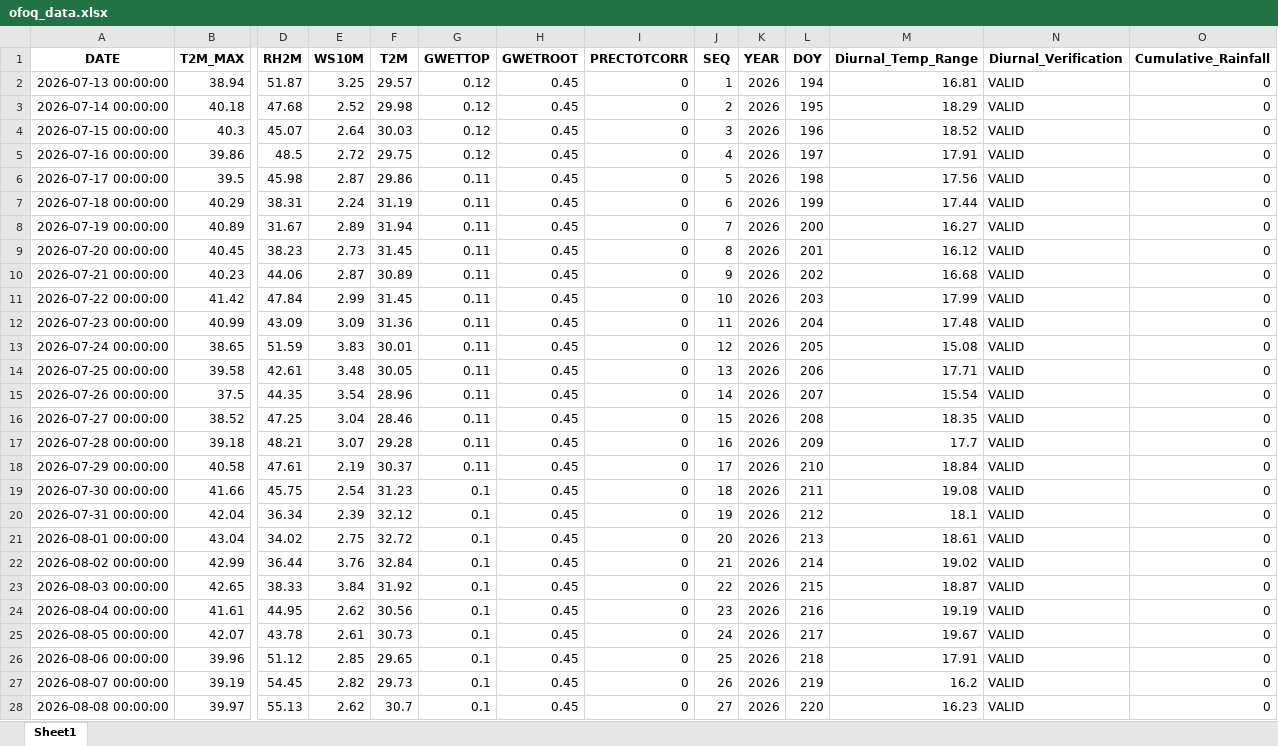
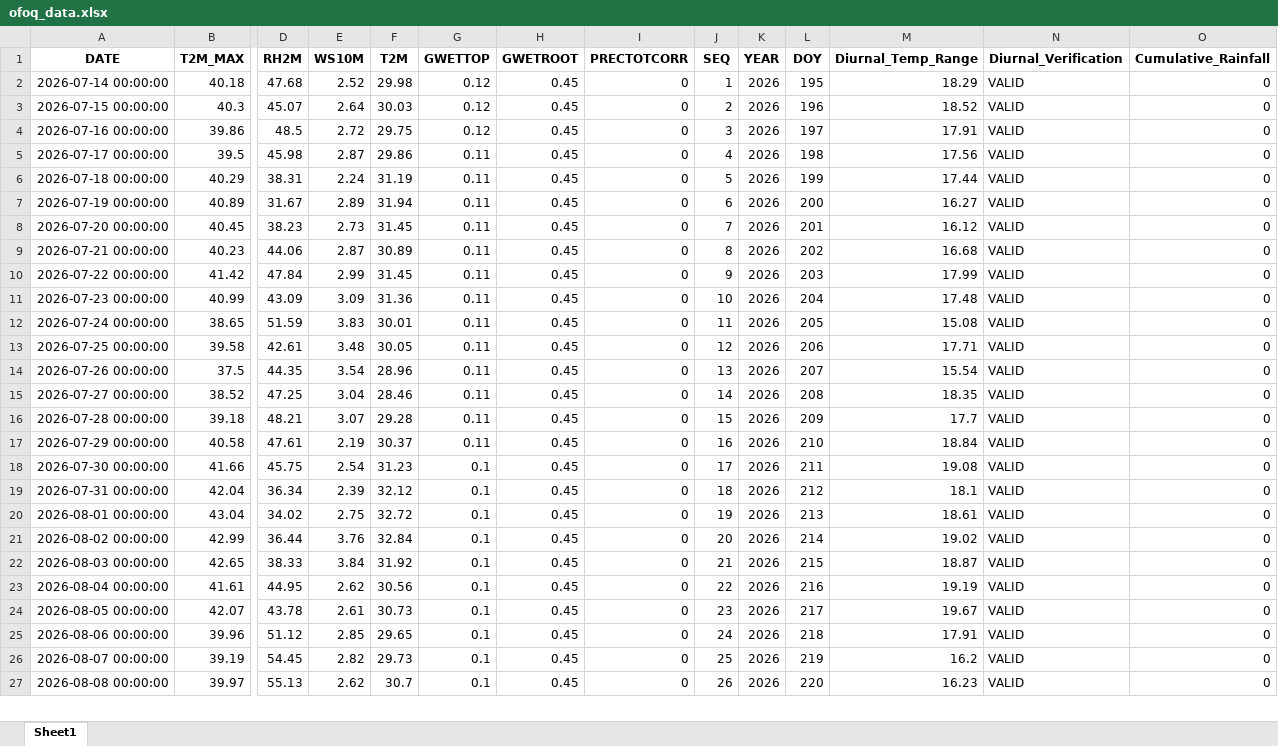
Before and after one commit to RQAMRO/Ofoq-Agriculture, an Excel workbook: data/ofoq_data.xlsx, sheet Sheet1, drawn as a sheet; only a part is shown, gaps mark what is left out; values as stored, in another font and other column widths than the file's, no borders; removed rows and columns are numbered as before the commit, all else as after; rows hold the shown columns only; the diff covers the shown part only; the diff names each change by its address in the sheet, - before the commit and + after, or states it on an @@ line.

```diff
--- a/data/ofoq_data.xlsx (sheet Sheet1)
+++ b/data/ofoq_data.xlsx (sheet Sheet1)
-row 2: 2026-07-13 00:00:00 | 38.94 | 51.87 | 3.25 | 29.57 | 0.12 | 0.45 | 0 | 1 | 2026 | 194 | 16.81 | VALID | 0
-J2 (SEQ): 2
+J2 (SEQ): 1
-J3 (SEQ): 3
+J3 (SEQ): 2
-J4 (SEQ): 4
+J4 (SEQ): 3
-J5 (SEQ): 5
+J5 (SEQ): 4
-J6 (SEQ): 6
+J6 (SEQ): 5
-J7 (SEQ): 7
+J7 (SEQ): 6
-J8 (SEQ): 8
+J8 (SEQ): 7
-J9 (SEQ): 9
+J9 (SEQ): 8
-J10 (SEQ): 10
+J10 (SEQ): 9
-J11 (SEQ): 11
+J11 (SEQ): 10
-J12 (SEQ): 12
+J12 (SEQ): 11
-J13 (SEQ): 13
+J13 (SEQ): 12
-J14 (SEQ): 14
+J14 (SEQ): 13
-J15 (SEQ): 15
+J15 (SEQ): 14
-J16 (SEQ): 16
+J16 (SEQ): 15
-J17 (SEQ): 17
+J17 (SEQ): 16
-J18 (SEQ): 18
+J18 (SEQ): 17
-J19 (SEQ): 19
+J19 (SEQ): 18
-J20 (SEQ): 20
+J20 (SEQ): 19
-J21 (SEQ): 21
+J21 (SEQ): 20
-J22 (SEQ): 22
+J22 (SEQ): 21
-J23 (SEQ): 23
+J23 (SEQ): 22
-J24 (SEQ): 24
+J24 (SEQ): 23
-J25 (SEQ): 25
+J25 (SEQ): 24
-J26 (SEQ): 26
+J26 (SEQ): 25
-J27 (SEQ): 27
+J27 (SEQ): 26
```
Also changed, not shown: 1 added row and 180 edited cells elsewhere in this sheet, 1 other file.
